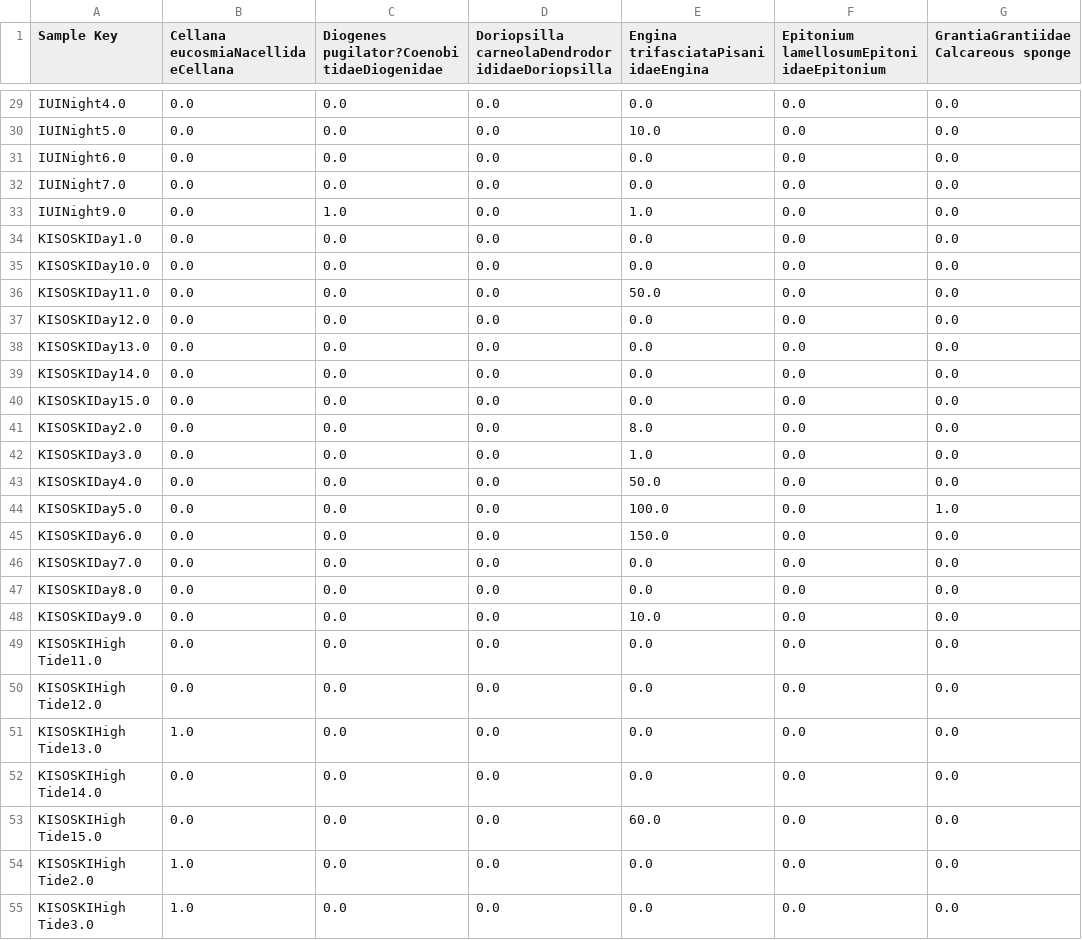
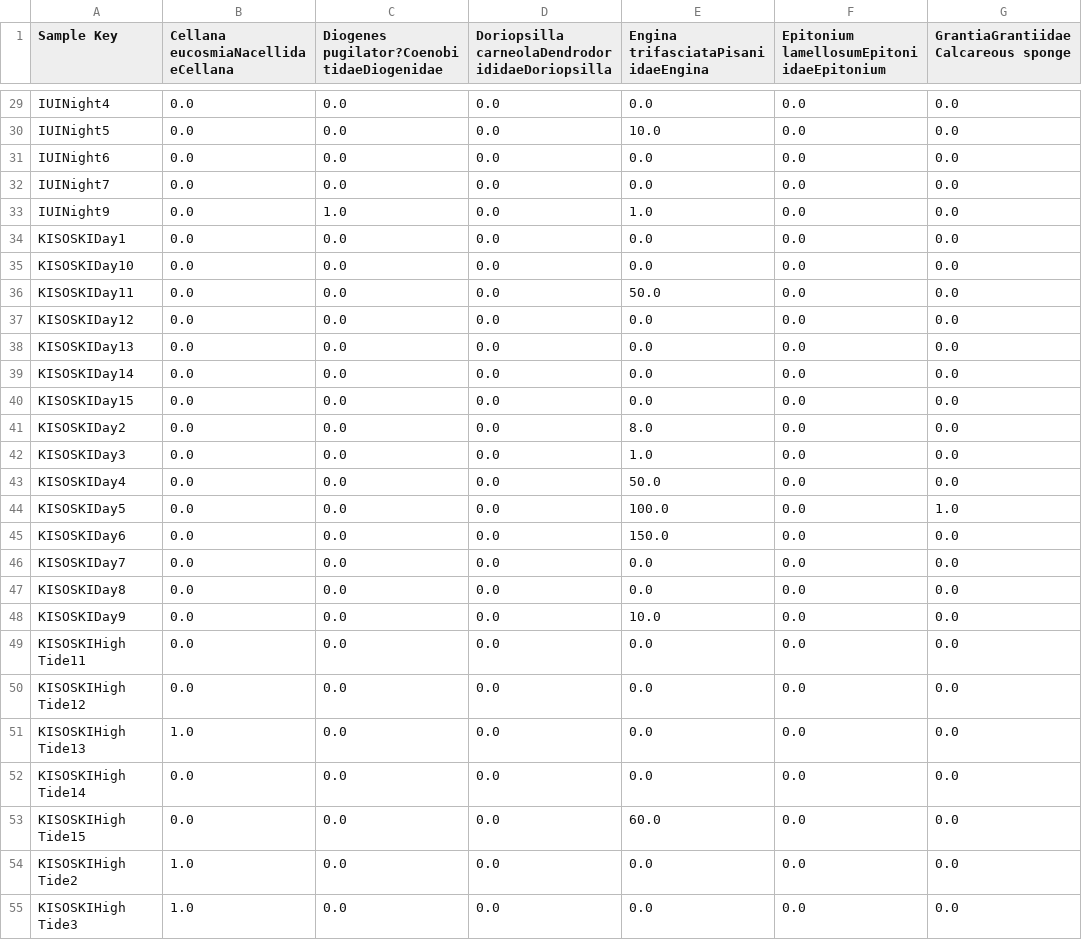
Before and after one commit to maayanamid/invertebrates, a CSV file: to_fisher_alpha_df.csv, drawn as a sheet; only a part is shown, gaps mark what is left out; the diff covers the shown part only; the diff names each change by its address in the sheet, - before the commit and + after, or states it on an @@ line.

```diff
--- a/to_fisher_alpha_df.csv
+++ b/to_fisher_alpha_df.csv
-A29 (Sample Key): IUINight4.0
+A29 (Sample Key): IUINight4
-A30 (Sample Key): IUINight5.0
+A30 (Sample Key): IUINight5
-A31 (Sample Key): IUINight6.0
+A31 (Sample Key): IUINight6
-A32 (Sample Key): IUINight7.0
+A32 (Sample Key): IUINight7
-A33 (Sample Key): IUINight9.0
+A33 (Sample Key): IUINight9
-A34 (Sample Key): KISOSKIDay1.0
+A34 (Sample Key): KISOSKIDay1
-A35 (Sample Key): KISOSKIDay10.0
+A35 (Sample Key): KISOSKIDay10
-A36 (Sample Key): KISOSKIDay11.0
+A36 (Sample Key): KISOSKIDay11
-A37 (Sample Key): KISOSKIDay12.0
+A37 (Sample Key): KISOSKIDay12
-A38 (Sample Key): KISOSKIDay13.0
+A38 (Sample Key): KISOSKIDay13
-A39 (Sample Key): KISOSKIDay14.0
+A39 (Sample Key): KISOSKIDay14
-A40 (Sample Key): KISOSKIDay15.0
+A40 (Sample Key): KISOSKIDay15
-A41 (Sample Key): KISOSKIDay2.0
+A41 (Sample Key): KISOSKIDay2
-A42 (Sample Key): KISOSKIDay3.0
+A42 (Sample Key): KISOSKIDay3
-A43 (Sample Key): KISOSKIDay4.0
+A43 (Sample Key): KISOSKIDay4
-A44 (Sample Key): KISOSKIDay5.0
+A44 (Sample Key): KISOSKIDay5
-A45 (Sample Key): KISOSKIDay6.0
+A45 (Sample Key): KISOSKIDay6
-A46 (Sample Key): KISOSKIDay7.0
+A46 (Sample Key): KISOSKIDay7
-A47 (Sample Key): KISOSKIDay8.0
+A47 (Sample Key): KISOSKIDay8
-A48 (Sample Key): KISOSKIDay9.0
+A48 (Sample Key): KISOSKIDay9
-A49 (Sample Key): KISOSKIHigh Tide11.0
+A49 (Sample Key): KISOSKIHigh Tide11
-A50 (Sample Key): KISOSKIHigh Tide12.0
+A50 (Sample Key): KISOSKIHigh Tide12
-A51 (Sample Key): KISOSKIHigh Tide13.0
+A51 (Sample Key): KISOSKIHigh Tide13
-A52 (Sample Key): KISOSKIHigh Tide14.0
+A52 (Sample Key): KISOSKIHigh Tide14
-A53 (Sample Key): KISOSKIHigh Tide15.0
+A53 (Sample Key): KISOSKIHigh Tide15
-A54 (Sample Key): KISOSKIHigh Tide2.0
+A54 (Sample Key): KISOSKIHigh Tide2
-A55 (Sample Key): KISOSKIHigh Tide3.0
+A55 (Sample Key): KISOSKIHigh Tide3
```
Also changed, not shown: 58 edited cells elsewhere in this file, 26 other files.
